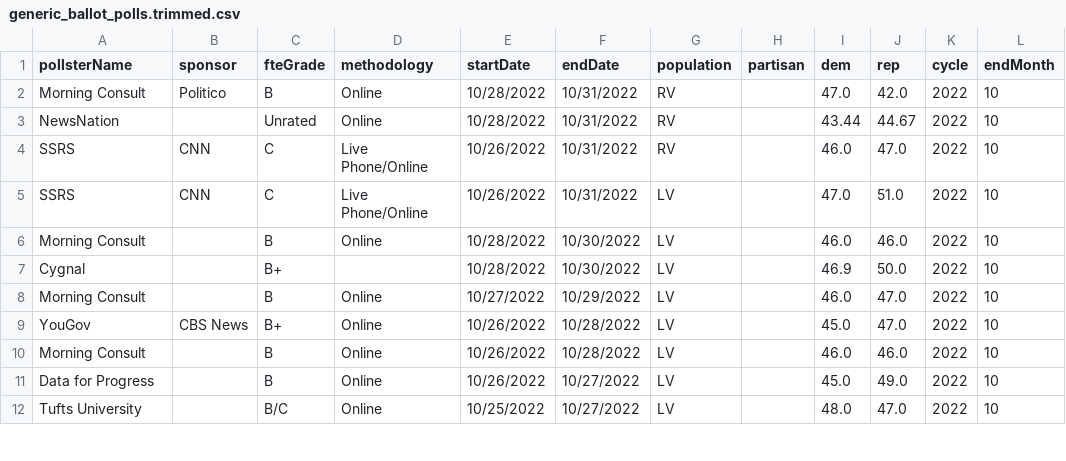
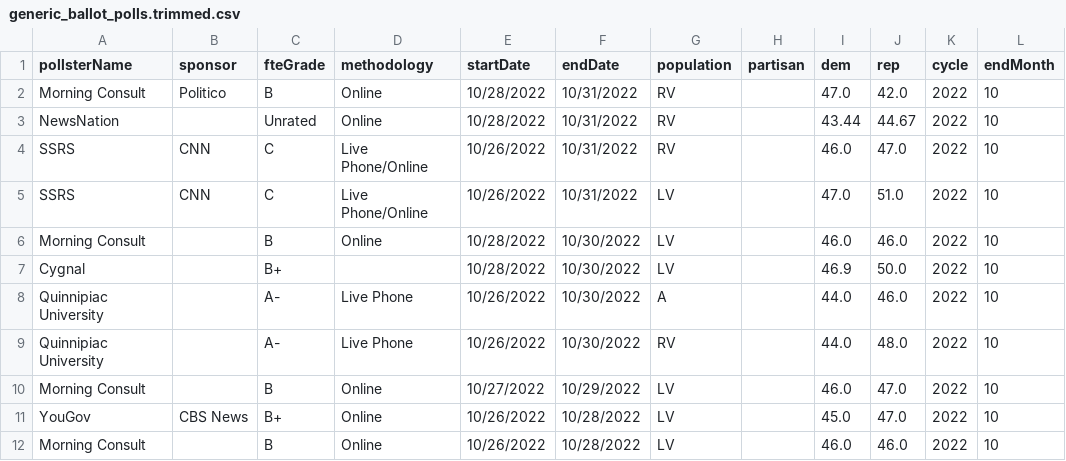
Before and after one commit to dcadata/fivey-is-an-emotional-fox, a CSV file: gcb_movement/generic_ballot_polls.trimmed.csv, drawn as a sheet; only a part is shown; the shorter side is filled out with more unchanged rows; the diff names each change by its address in the sheet, - before the commit and + after, or states it on an @@ line.

```diff
--- a/gcb_movement/generic_ballot_polls.trimmed.csv
+++ b/gcb_movement/generic_ballot_polls.trimmed.csv
+row 8: Quinnipiac University |  | A- | Live Phone | 10/26/2022 | 10/30/2022 | A |  | 44.0 | 46.0 | 2022 | 10
+row 9: Quinnipiac University |  | A- | Live Phone | 10/26/2022 | 10/30/2022 | RV |  | 44.0 | 48.0 | 2022 | 10
```
Also changed, not shown: data/generic_ballot_polls.csv, gcb_movement/2-MAL Raid (6.24-8.9 vs 8.9-Today).csv, 7 other files.
